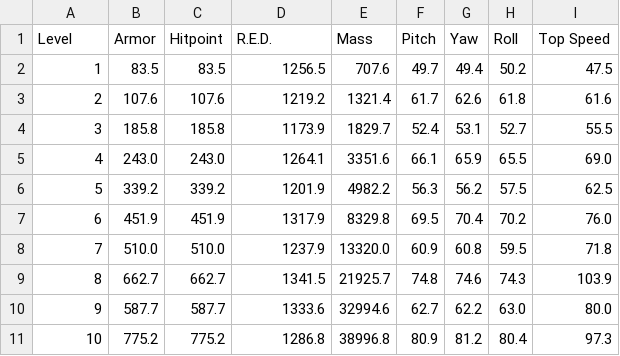
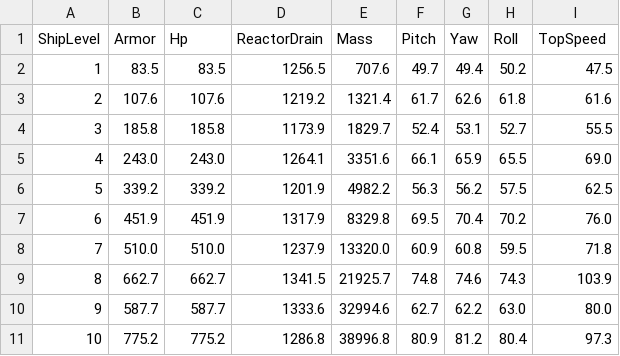
Before and after one commit to DanielGavin/JTLComponentChecker, a CSV file: data/engine.csv, drawn as a sheet.

```diff
--- a/data/engine.csv
+++ b/data/engine.csv
@@ -1,2 +1,2 @@
-Level,Armor,Hitpoint,R.E.D.,Mass,Pitch,Yaw,Roll,Top Speed
+ShipLevel,Armor,Hp,ReactorDrain,Mass,Pitch,Yaw,Roll,TopSpeed
 1,83.5,83.5,1256.5,707.6,49.7,49.4,50.2,47.5
```
Also changed, not shown: data/capacitor.csv, data/droid.csv, 16 other files.
